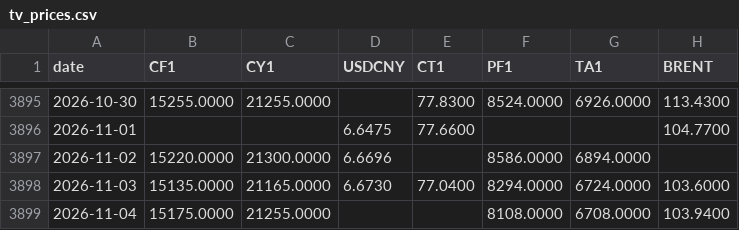
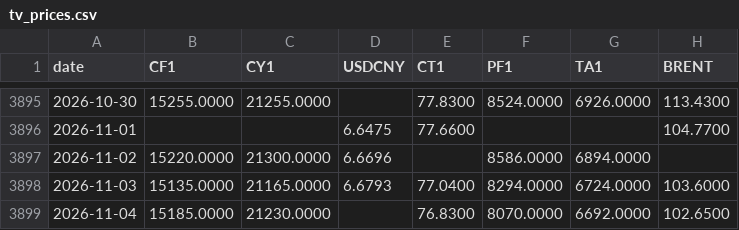
Before and after one commit to BMR-Com/Brazil--trade, a CSV file: data/china/tv_prices.csv, drawn as a sheet; only a part is shown, gaps mark what is left out.

Commit message:
data: China cotton 2026-11-04

```diff
--- a/data/china/tv_prices.csv
+++ b/data/china/tv_prices.csv
@@ -3897,3 +3897,3 @@ date,CF1,CY1,USDCNY,CT1,PF1,TA1,BRENT
 2026-11-02,15220.0000,21300.0000,6.6696,,8586.0000,6894.0000,
-2026-11-03,15135.0000,21165.0000,6.6730,77.0400,8294.0000,6724.0000,103.6000
-2026-11-04,15175.0000,21255.0000,,,8108.0000,6708.0000,103.9400
+2026-11-03,15135.0000,21165.0000,6.6793,77.0400,8294.0000,6724.0000,103.6000
+2026-11-04,15185.0000,21230.0000,,76.8300,8070.0000,6692.0000,102.6500
```
Also changed, not shown: 4 other files.
